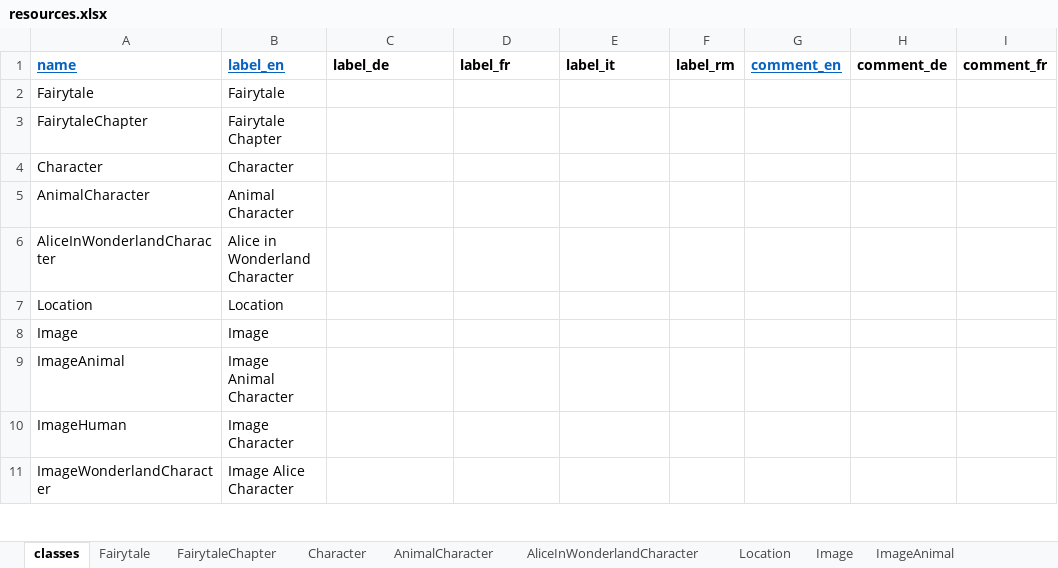
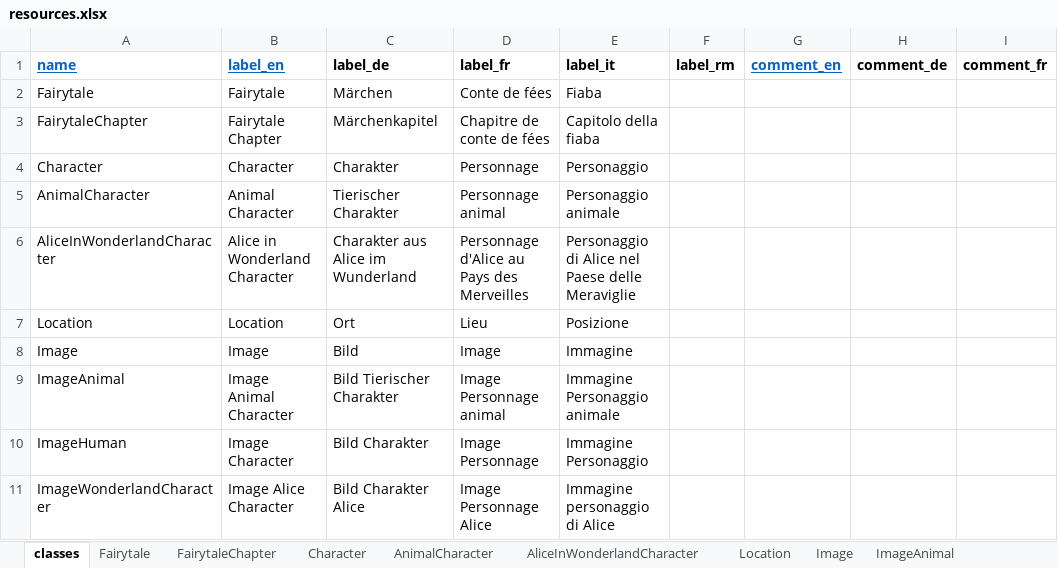
Before and after one commit to dasch-swiss/daschland-scripts, an Excel workbook: data_model_files/daschland (daschland)/resources.xlsx, sheet classes, drawn as a sheet; only a part is shown; values as stored, in another font and other column widths than the file's, no borders; the diff covers the shown part only; the diff names each change by its address in the sheet, - before the commit and + after, or states it on an @@ line.

```diff
--- a/data_model_files/daschland (daschland)/resources.xlsx (sheet classes)
+++ b/data_model_files/daschland (daschland)/resources.xlsx (sheet classes)
-C2 (label_de): (empty)
+C2 (label_de): Märchen
-D2 (label_fr): (empty)
+D2 (label_fr): Conte de fées
-E2 (label_it): (empty)
+E2 (label_it): Fiaba
-C3 (label_de): (empty)
+C3 (label_de): Märchenkapitel
-D3 (label_fr): (empty)
+D3 (label_fr): Chapitre de conte de fées
-E3 (label_it): (empty)
+E3 (label_it): Capitolo della fiaba
-C4 (label_de): (empty)
+C4 (label_de): Charakter
-D4 (label_fr): (empty)
+D4 (label_fr): Personnage
-E4 (label_it): (empty)
+E4 (label_it): Personaggio
-C5 (label_de): (empty)
+C5 (label_de): Tierischer Charakter
-D5 (label_fr): (empty)
+D5 (label_fr): Personnage animal
-E5 (label_it): (empty)
+E5 (label_it): Personaggio animale
-C6 (label_de): (empty)
+C6 (label_de): Charakter aus Alice im Wunderland
-D6 (label_fr): (empty)
+D6 (label_fr): Personnage d'Alice au Pays des Merveilles
-E6 (label_it): (empty)
+E6 (label_it): Personaggio di Alice nel Paese delle Meraviglie
-C7 (label_de): (empty)
+C7 (label_de): Ort
-D7 (label_fr): (empty)
+D7 (label_fr): Lieu
-E7 (label_it): (empty)
+E7 (label_it): Posizione
-C8 (label_de): (empty)
+C8 (label_de): Bild
-D8 (label_fr): (empty)
+D8 (label_fr): Image
-E8 (label_it): (empty)
+E8 (label_it): Immagine
-C9 (label_de): (empty)
+C9 (label_de): Bild Tierischer Charakter
-D9 (label_fr): (empty)
+D9 (label_fr): Image Personnage animal
-E9 (label_it): (empty)
+E9 (label_it): Immagine Personaggio animale
-C10 (label_de): (empty)
+C10 (label_de): Bild Charakter
-D10 (label_fr): (empty)
+D10 (label_fr): Image Personnage
-E10 (label_it): (empty)
+E10 (label_it): Immagine Personaggio
-C11 (label_de): (empty)
+C11 (label_de): Bild Charakter Alice
-D11 (label_fr): (empty)
+D11 (label_fr): Image Personnage Alice
-E11 (label_it): (empty)
+E11 (label_it): Immagine personaggio di Alice
```
Also changed, not shown: 16 edited cells elsewhere in this sheet, data_model_files/daschland (daschland)/properties.xlsx, data_model_files/lists/list.xlsx.
